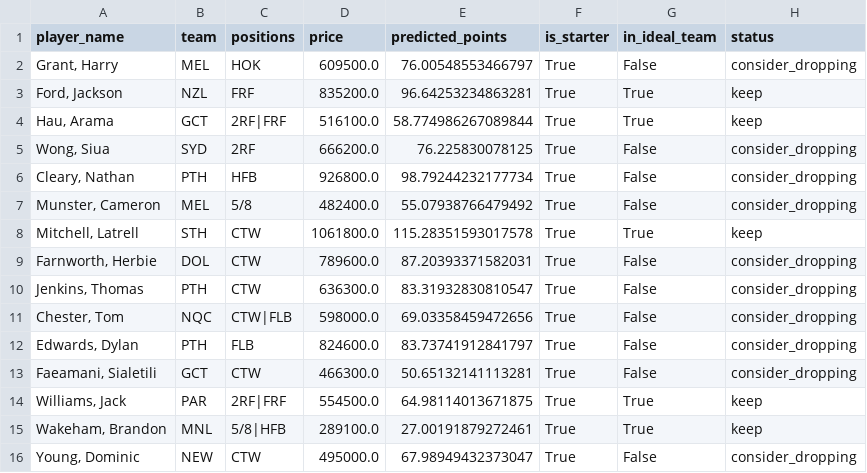
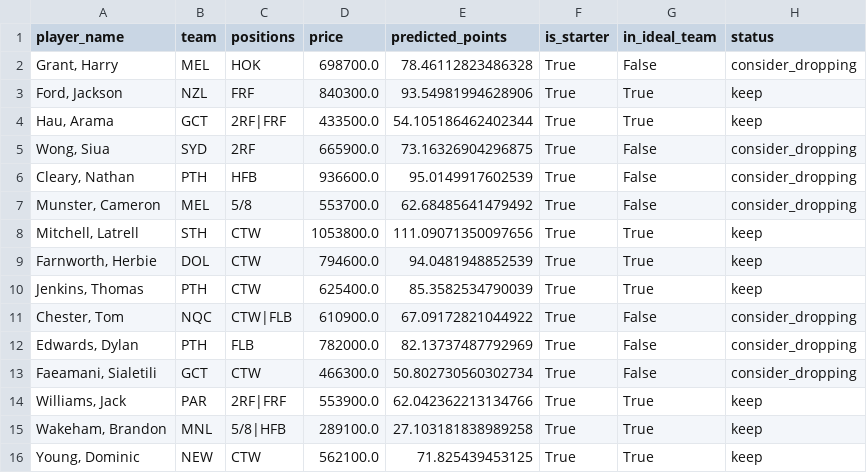
Before and after one commit to M-Attwood/NRL-Super-Team-Stats, a CSV file: outputs/trade_advice_r9.csv, drawn as a sheet; only a part is shown; the diff covers the shown part only.

```diff
--- a/outputs/trade_advice_r9.csv
+++ b/outputs/trade_advice_r9.csv
@@ -1,16 +1,16 @@
 player_name,team,positions,price,predicted_points,is_starter,in_ideal_team,status
-"Grant, Harry",MEL,HOK,609500.0,76.00548553466797,True,False,consider_dropping
-"Ford, Jackson",NZL,FRF,835200.0,96.64253234863281,True,True,keep
-"Hau, Arama",GCT,2RF|FRF,516100.0,58.774986267089844,True,True,keep
-"Wong, Siua",SYD,2RF,666200.0,76.225830078125,True,False,consider_dropping
-"Cleary, Nathan",PTH,HFB,926800.0,98.79244232177734,True,False,consider_dropping
-"Munster, Cameron",MEL,5/8,482400.0,55.07938766479492,True,False,consider_dropping
-"Mitchell, Latrell",STH,CTW,1061800.0,115.28351593017578,True,True,keep
-"Farnworth, Herbie",DOL,CTW,789600.0,87.20393371582031,True,False,consider_dropping
-"Jenkins, Thomas",PTH,CTW,636300.0,83.31932830810547,True,False,consider_dropping
-"Chester, Tom",NQC,CTW|FLB,598000.0,69.03358459472656,True,False,consider_dropping
-"Edwards, Dylan",PTH,FLB,824600.0,83.73741912841797,True,False,consider_dropping
-"Faeamani, Sialetili",GCT,CTW,466300.0,50.65132141113281,True,False,consider_dropping
-"Williams, Jack",PAR,2RF|FRF,554500.0,64.98114013671875,True,True,keep
-"Wakeham, Brandon",MNL,5/8|HFB,289100.0,27.00191879272461,True,True,keep
-"Young, Dominic",NEW,CTW,495000.0,67.98949432373047,True,False,consider_dropping
+"Grant, Harry",MEL,HOK,698700.0,78.46112823486328,True,False,consider_dropping
+"Ford, Jackson",NZL,FRF,840300.0,93.54981994628906,True,True,keep
+"Hau, Arama",GCT,2RF|FRF,433500.0,54.105186462402344,True,True,keep
+"Wong, Siua",SYD,2RF,665900.0,73.16326904296875,True,False,consider_dropping
+"Cleary, Nathan",PTH,HFB,936600.0,95.0149917602539,True,False,consider_dropping
+"Munster, Cameron",MEL,5/8,553700.0,62.68485641479492,True,False,consider_dropping
+"Mitchell, Latrell",STH,CTW,1053800.0,111.09071350097656,True,True,keep
+"Farnworth, Herbie",DOL,CTW,794600.0,94.0481948852539,True,True,keep
+"Jenkins, Thomas",PTH,CTW,625400.0,85.3582534790039,True,True,keep
+"Chester, Tom",NQC,CTW|FLB,610900.0,67.09172821044922,True,False,consider_dropping
+"Edwards, Dylan",PTH,FLB,782000.0,82.13737487792969,True,False,consider_dropping
+"Faeamani, Sialetili",GCT,CTW,466300.0,50.802730560302734,True,False,consider_dropping
+"Williams, Jack",PAR,2RF|FRF,553900.0,62.042362213134766,True,True,keep
+"Wakeham, Brandon",MNL,5/8|HFB,289100.0,27.103181838989258,True,True,keep
+"Young, Dominic",NEW,CTW,562100.0,71.825439453125,True,True,keep
```
Also changed, not shown: 14 edited cells elsewhere in this file, data/processed/master_historical.csv, data/raw/position_vs_team_2026.csv, 9 other files.
